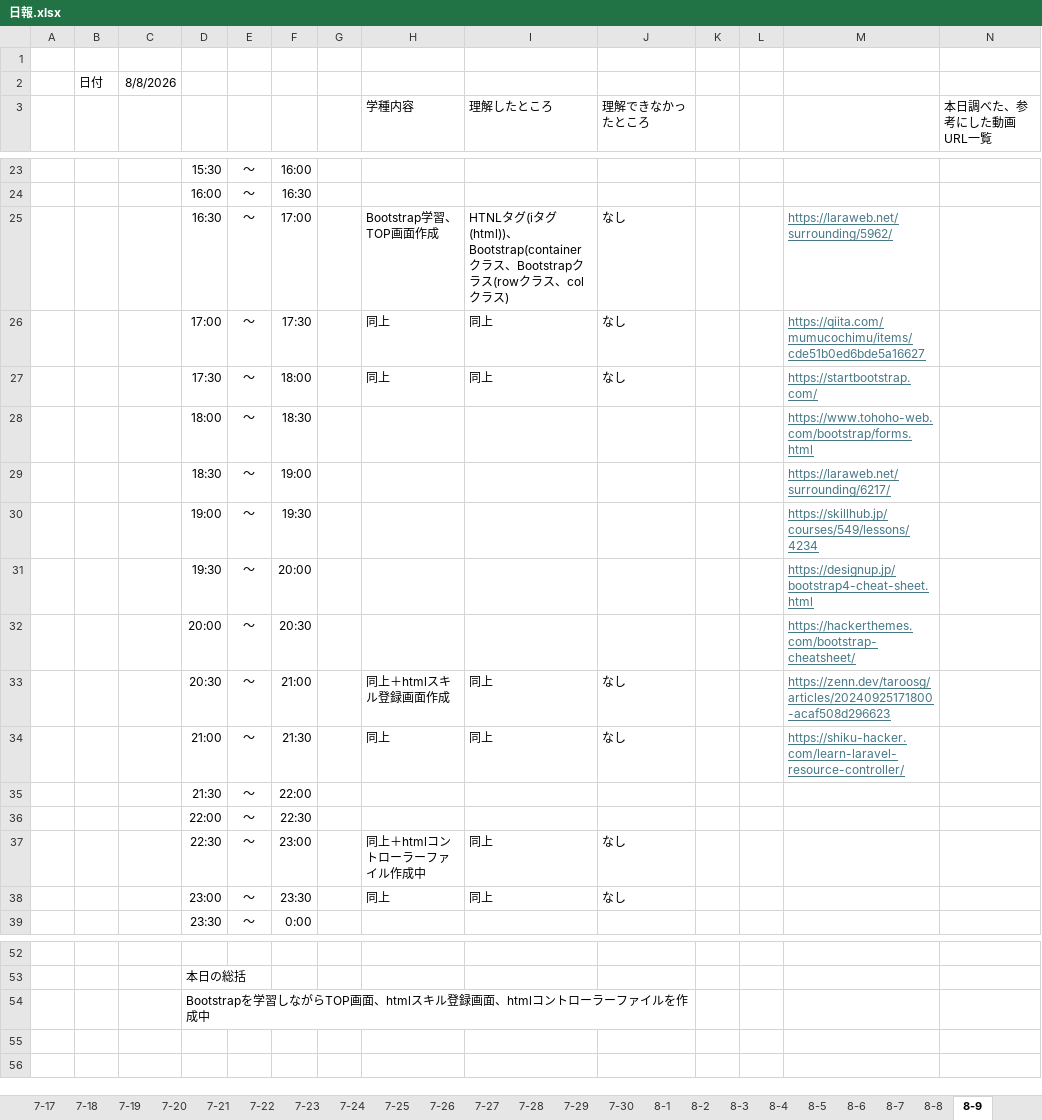
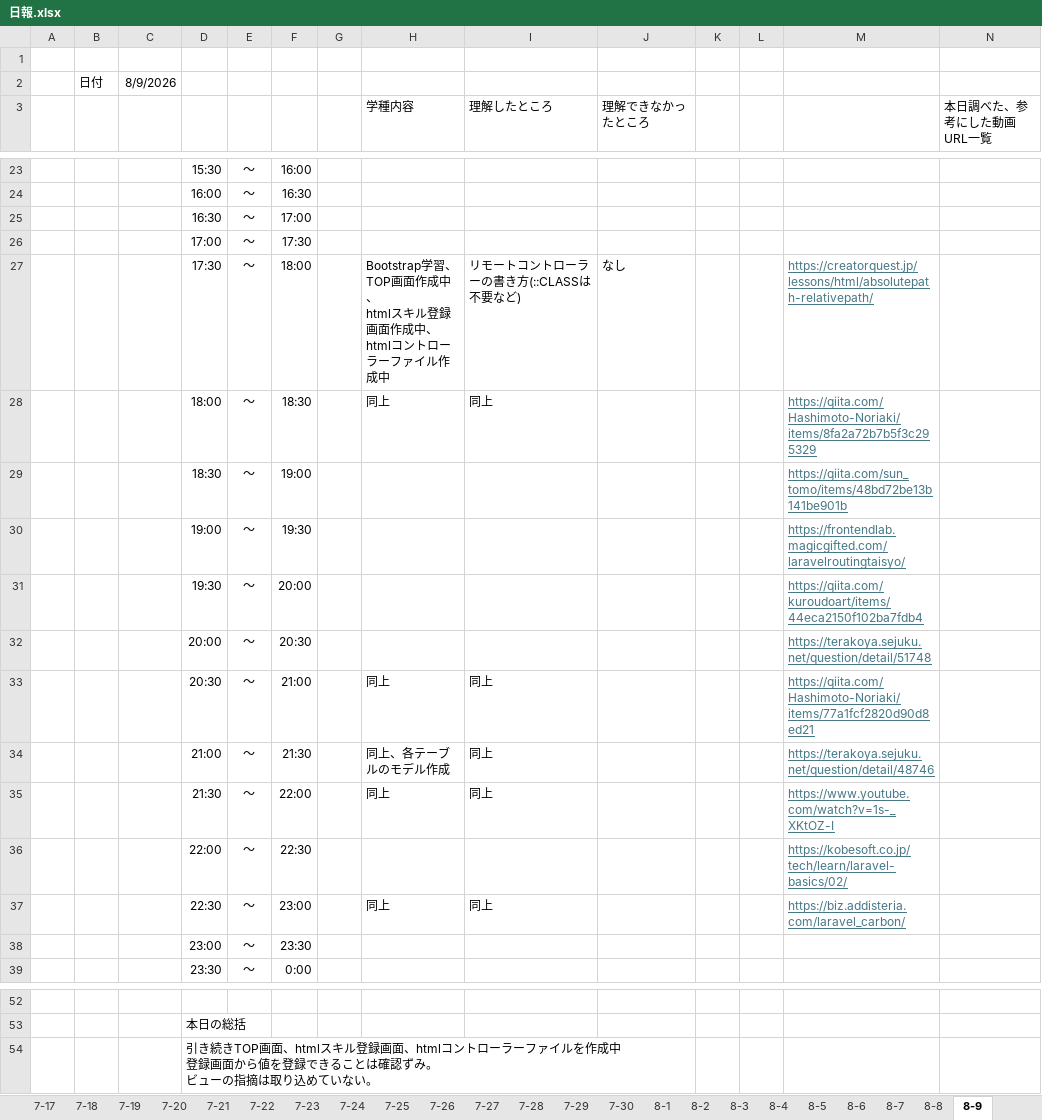
Before and after one commit to web202606/lalavel_202607, an Excel workbook: document/日報.xlsx, sheet 8-9, drawn as a sheet; only a part is shown, gaps mark what is left out; values as stored, in another font and other column widths than the file's, no borders; removed rows and columns are numbered as before the commit, all else as after; ↵ is a line break in a cell; the diff names each change by its address in the sheet, - before the commit and + after, or states it on an @@ line.

```diff
--- a/document/日報.xlsx (sheet 8-9)
+++ b/document/日報.xlsx (sheet 8-9)
-C2: 8/8/2026
+C2: 8/9/2026
-row 25:  |  |  | 16:30 | ～ | 17:00 |  | Bootstrap学習、TOP画面作成 | HTNLタグ(iタグ(html))、Bootstrap(containerクラス、Bootstrapクラス(rowクラス、colクラス) | なし |  |  | https://laraweb.net/surrounding/5962/
-row 26:  |  |  | 17:00 | ～ | 17:30 |  | 同上 | 同上 | なし |  |  | https://qiita.com/mumucochimu/items/cde51b0ed6bde5a16627
+row 25:  |  |  | 16:30 | ～ | 17:00
+row 26:  |  |  | 17:00 | ～ | 17:30
-H27: 同上
+H27: Bootstrap学習、TOP画面作成中、 ↵ htmlスキル登録画面作成中、 ↵ htmlコントローラーファイル作成中
-I27: 同上
+I27: リモートコントローラーの書き方(::CLASSは不要など)
-M27: https://startbootstrap.com/
+M27: https://creatorquest.jp/lessons/html/absolutepath-relativepath/
-H28: (empty)
+H28: 同上
-I28: (empty)
+I28: 同上
-M28: https://www.tohoho-web.com/bootstrap/forms.html
+M28: https://qiita.com/Hashimoto-Noriaki/items/8fa2a72b7b5f3c295329
-M29: https://laraweb.net/surrounding/6217/
+M29: https://qiita.com/sun_tomo/items/48bd72be13b141be901b
-M30: https://skillhub.jp/courses/549/lessons/4234
+M30: https://frontendlab.magicgifted.com/laravelroutingtaisyo/
-M31: https://designup.jp/bootstrap4-cheat-sheet.html
+M31: https://qiita.com/kuroudoart/items/44eca2150f102ba7fdb4
-M32: https://hackerthemes.com/bootstrap-cheatsheet/
+M32: https://terakoya.sejuku.net/question/detail/51748
-H33: 同上＋htmlスキル登録画面作成
+H33: 同上
-J33:J34: なし
+J33:J34: (empty)
-M33: https://zenn.dev/taroosg/articles/20240925171800-acaf508d296623
+M33: https://qiita.com/Hashimoto-Noriaki/items/77a1fcf2820d90d8ed21
-H34: 同上
+H34: 同上、各テーブルのモデル作成
-M34: https://shiku-hacker.com/learn-laravel-resource-controller/
+M34: https://terakoya.sejuku.net/question/detail/48746
-H35: (empty)
+H35: 同上
-I35: (empty)
+I35: 同上
-M35: (empty)
+M35: https://www.youtube.com/watch?v=1s-_XKtOZ-I
-M36: (empty)
+M36: https://kobesoft.co.jp/tech/learn/laravel-basics/02/
-H37: 同上＋htmlコントローラーファイル作成中
+H37: 同上
-J37:J38: なし
+J37:J38: (empty)
-M37: (empty)
+M37: https://biz.addisteria.com/laravel_carbon/
-H38: 同上
+H38: (empty)
-I38: 同上
+I38: (empty)
-D54: Bootstrapを学習しながらTOP画面、htmlスキル登録画面、htmlコントローラーファイルを作成中
+D54: 引き続きTOP画面、htmlスキル登録画面、htmlコントローラーファイルを作成中 ↵ 登録画面から値を登録できることは確認ずみ。 ↵ ビューの指摘は取り込めていない。
```
Also changed, not shown: 22 other files.
